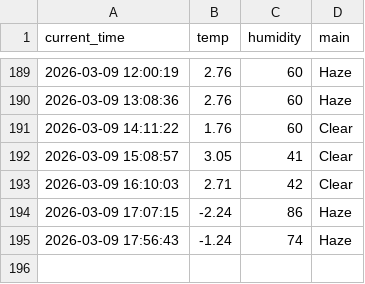
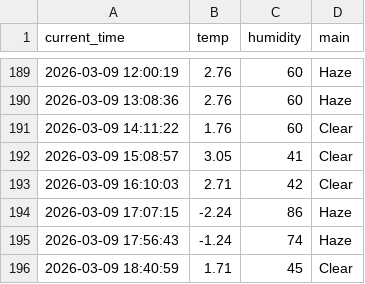
Before and after one commit to 9donghae/weather_5m, a CSV file: weather.csv, drawn as a sheet; only a part is shown, gaps mark what is left out; the diff names each change by its address in the sheet, - before the commit and + after, or states it on an @@ line.

```diff
--- a/weather.csv
+++ b/weather.csv
+row 196: 2026-03-09 18:40:59 | 1.71 | 45 | Clear
```
